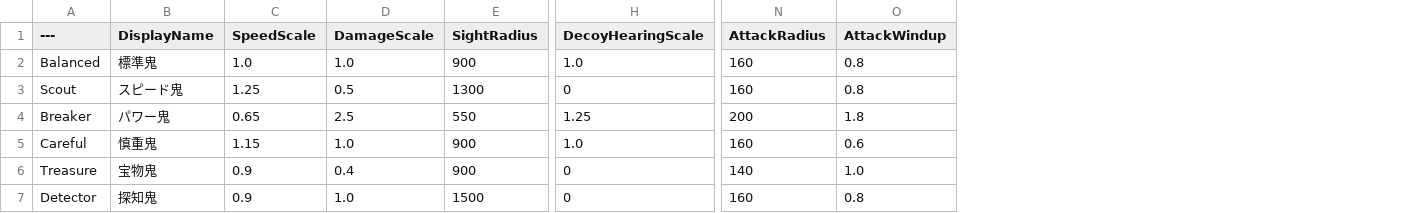
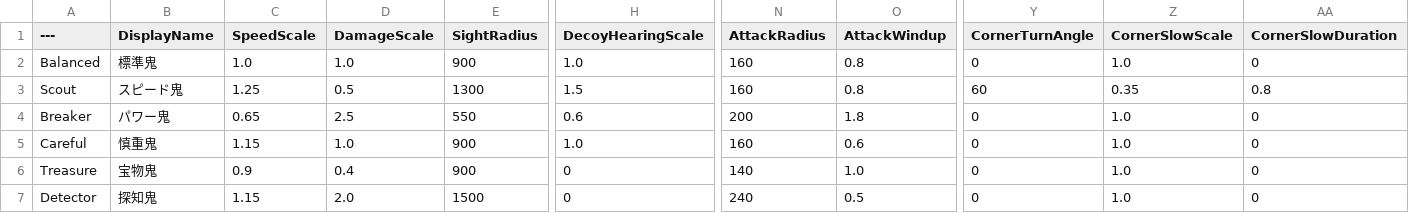
Before and after one commit to taiyakinosippo/KakurenboIncremental, a CSV file: KakurenboIncremental/Data/OniTypes.csv, drawn as a sheet; only a part is shown, gaps mark what is left out; the diff names each change by its address in the sheet, - before the commit and + after, or states it on an @@ line.

```diff
--- a/KakurenboIncremental/Data/OniTypes.csv
+++ b/KakurenboIncremental/Data/OniTypes.csv
+column Y (CornerTurnAngle), rows 2-7: 0 | 60 | 0 | 0 | 0 | 0
+column Z (CornerSlowScale), rows 2-7: 1.0 | 0.35 | 1.0 | 1.0 | 1.0 | 1.0
+column AA (CornerSlowDuration), rows 2-7: 0 | 0.8 | 0 | 0 | 0 | 0
-H3 (DecoyHearingScale): 0
+H3 (DecoyHearingScale): 1.5
-H4 (DecoyHearingScale): 1.25
+H4 (DecoyHearingScale): 0.6
-C7 (SpeedScale): 0.9
+C7 (SpeedScale): 1.15
-D7 (DamageScale): 1.0
+D7 (DamageScale): 2.0
-N7 (AttackRadius): 160
+N7 (AttackRadius): 240
-O7 (AttackWindup): 0.8
+O7 (AttackWindup): 0.5
```
Also changed, not shown: KakurenboIncremental/Data/Stages.csv, 12 other files.
